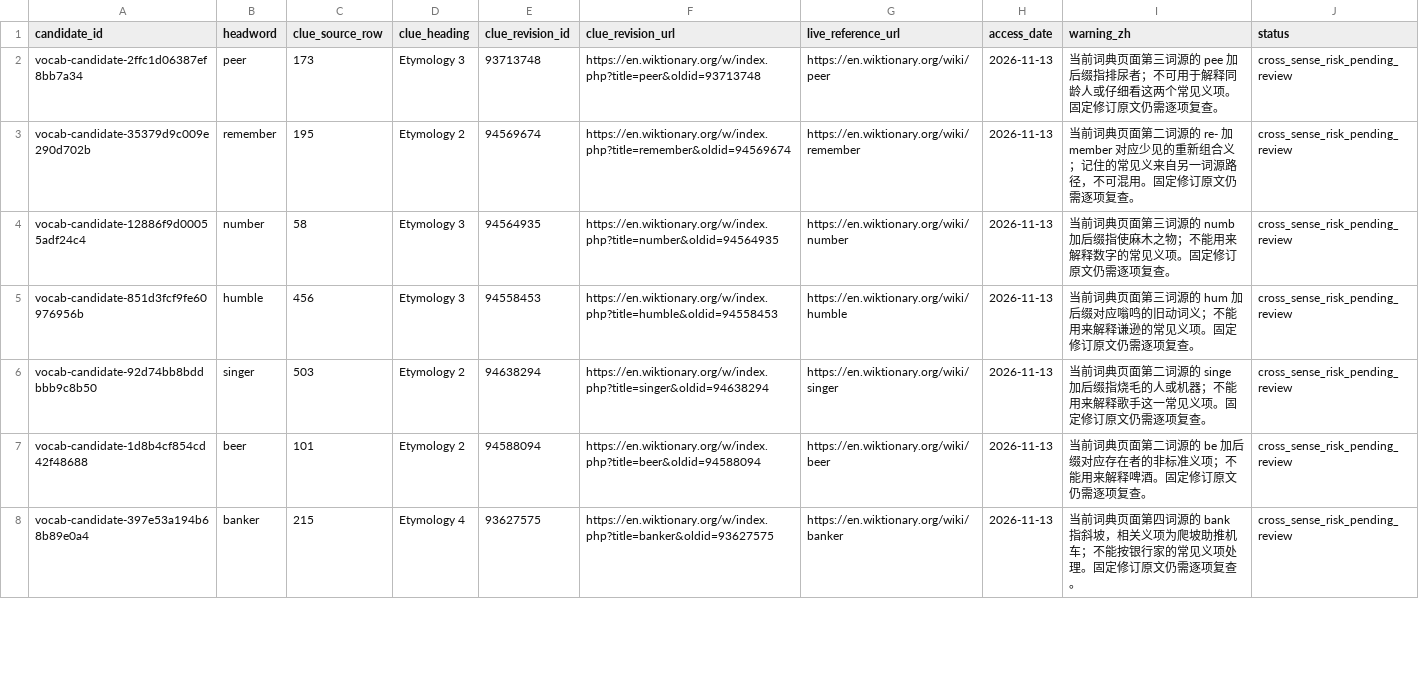
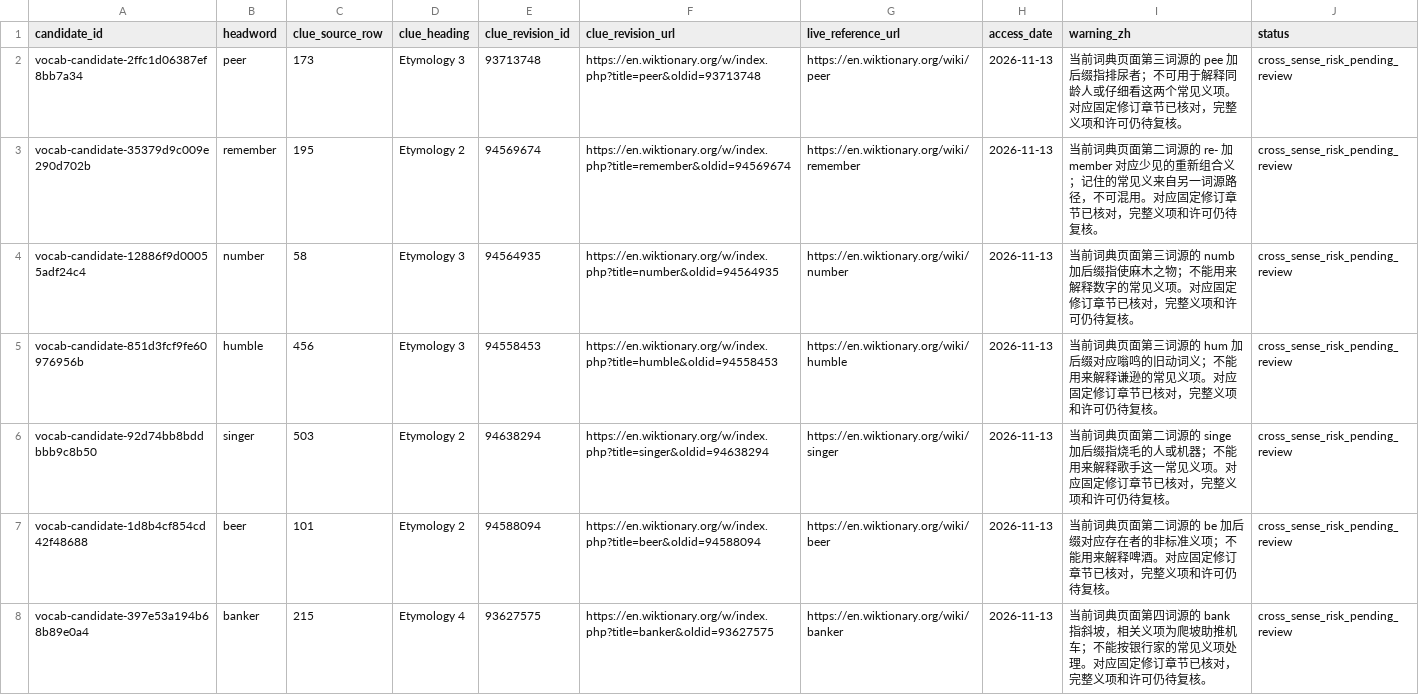
Before and after one commit to AloofLW/Etyra, a CSV file: docs/MORPHOLOGY_CROSS_SENSE_WARNINGS.csv, drawn as a sheet; only a part is shown; the diff covers the shown part only.

Commit message:
Verify fixed revisions for morphology warnings

```diff
--- a/docs/MORPHOLOGY_CROSS_SENSE_WARNINGS.csv
+++ b/docs/MORPHOLOGY_CROSS_SENSE_WARNINGS.csv
@@ -1,8 +1,8 @@
 candidate_id,headword,clue_source_row,clue_heading,clue_revision_id,clue_revision_url,live_reference_url,access_date,warning_zh,status
-vocab-candidate-2ffc1d06387ef8bb7a34,peer,173,Etymology 3,93713748,https://en.wiktionary.org/w/index.php?title=peer&oldid=93713748,https://en.wiktionary.org/wiki/peer,2026-11-13,当前词典页面第三词源的 pee 加后缀指排尿者；不可用于解释同龄人或仔细看这两个常见义项。固定修订原文仍需逐项复查。,cross_sense_risk_pending_review
-vocab-candidate-35379d9c009e290d702b,remember,195,Etymology 2,94569674,https://en.wiktionary.org/w/index.php?title=remember&oldid=94569674,https://en.wiktionary.org/wiki/remember,2026-11-13,当前词典页面第二词源的 re- 加 member 对应少见的重新组合义；记住的常见义来自另一词源路径，不可混用。固定修订原文仍需逐项复查。,cross_sense_risk_pending_review
-vocab-candidate-12886f9d00055adf24c4,number,58,Etymology 3,94564935,https://en.wiktionary.org/w/index.php?title=number&oldid=94564935,https://en.wiktionary.org/wiki/number,2026-11-13,当前词典页面第三词源的 numb 加后缀指使麻木之物；不能用来解释数字的常见义项。固定修订原文仍需逐项复查。,cross_sense_risk_pending_review
-vocab-candidate-851d3fcf9fe60976956b,humble,456,Etymology 3,94558453,https://en.wiktionary.org/w/index.php?title=humble&oldid=94558453,https://en.wiktionary.org/wiki/humble,2026-11-13,当前词典页面第三词源的 hum 加后缀对应嗡鸣的旧动词义；不能用来解释谦逊的常见义项。固定修订原文仍需逐项复查。,cross_sense_risk_pending_review
-vocab-candidate-92d74bb8bddbbb9c8b50,singer,503,Etymology 2,94638294,https://en.wiktionary.org/w/index.php?title=singer&oldid=94638294,https://en.wiktionary.org/wiki/singer,2026-11-13,当前词典页面第二词源的 singe 加后缀指烧毛的人或机器；不能用来解释歌手这一常见义项。固定修订原文仍需逐项复查。,cross_sense_risk_pending_review
-vocab-candidate-1d8b4cf854cd42f48688,beer,101,Etymology 2,94588094,https://en.wiktionary.org/w/index.php?title=beer&oldid=94588094,https://en.wiktionary.org/wiki/beer,2026-11-13,当前词典页面第二词源的 be 加后缀对应存在者的非标准义项；不能用来解释啤酒。固定修订原文仍需逐项复查。,cross_sense_risk_pending_review
-vocab-candidate-397e53a194b68b89e0a4,banker,215,Etymology 4,93627575,https://en.wiktionary.org/w/index.php?title=banker&oldid=93627575,https://en.wiktionary.org/wiki/banker,2026-11-13,当前词典页面第四词源的 bank 指斜坡，相关义项为爬坡助推机车；不能按银行家的常见义项处理。固定修订原文仍需逐项复查。,cross_sense_risk_pending_review
+vocab-candidate-2ffc1d06387ef8bb7a34,peer,173,Etymology 3,93713748,https://en.wiktionary.org/w/index.php?title=peer&oldid=93713748,https://en.wiktionary.org/wiki/peer,2026-11-13,当前词典页面第三词源的 pee 加后缀指排尿者；不可用于解释同龄人或仔细看这两个常见义项。对应固定修订章节已核对，完整义项和许可仍待复核。,cross_sense_risk_pending_review
+vocab-candidate-35379d9c009e290d702b,remember,195,Etymology 2,94569674,https://en.wiktionary.org/w/index.php?title=remember&oldid=94569674,https://en.wiktionary.org/wiki/remember,2026-11-13,当前词典页面第二词源的 re- 加 member 对应少见的重新组合义；记住的常见义来自另一词源路径，不可混用。对应固定修订章节已核对，完整义项和许可仍待复核。,cross_sense_risk_pending_review
+vocab-candidate-12886f9d00055adf24c4,number,58,Etymology 3,94564935,https://en.wiktionary.org/w/index.php?title=number&oldid=94564935,https://en.wiktionary.org/wiki/number,2026-11-13,当前词典页面第三词源的 numb 加后缀指使麻木之物；不能用来解释数字的常见义项。对应固定修订章节已核对，完整义项和许可仍待复核。,cross_sense_risk_pending_review
+vocab-candidate-851d3fcf9fe60976956b,humble,456,Etymology 3,94558453,https://en.wiktionary.org/w/index.php?title=humble&oldid=94558453,https://en.wiktionary.org/wiki/humble,2026-11-13,当前词典页面第三词源的 hum 加后缀对应嗡鸣的旧动词义；不能用来解释谦逊的常见义项。对应固定修订章节已核对，完整义项和许可仍待复核。,cross_sense_risk_pending_review
+vocab-candidate-92d74bb8bddbbb9c8b50,singer,503,Etymology 2,94638294,https://en.wiktionary.org/w/index.php?title=singer&oldid=94638294,https://en.wiktionary.org/wiki/singer,2026-11-13,当前词典页面第二词源的 singe 加后缀指烧毛的人或机器；不能用来解释歌手这一常见义项。对应固定修订章节已核对，完整义项和许可仍待复核。,cross_sense_risk_pending_review
+vocab-candidate-1d8b4cf854cd42f48688,beer,101,Etymology 2,94588094,https://en.wiktionary.org/w/index.php?title=beer&oldid=94588094,https://en.wiktionary.org/wiki/beer,2026-11-13,当前词典页面第二词源的 be 加后缀对应存在者的非标准义项；不能用来解释啤酒。对应固定修订章节已核对，完整义项和许可仍待复核。,cross_sense_risk_pending_review
+vocab-candidate-397e53a194b68b89e0a4,banker,215,Etymology 4,93627575,https://en.wiktionary.org/w/index.php?title=banker&oldid=93627575,https://en.wiktionary.org/wiki/banker,2026-11-13,当前词典页面第四词源的 bank 指斜坡，相关义项为爬坡助推机车；不能按银行家的常见义项处理。对应固定修订章节已核对，完整义项和许可仍待复核。,cross_sense_risk_pending_review
```
Also changed, not shown: 6 edited cells elsewhere in this file, 3 other files.
